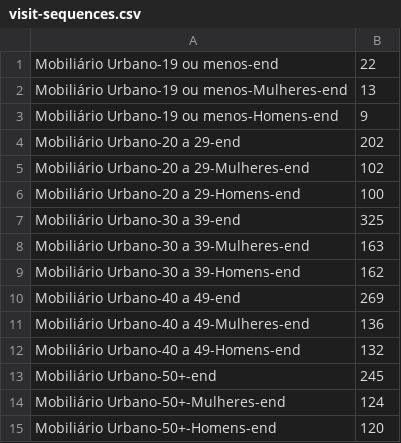
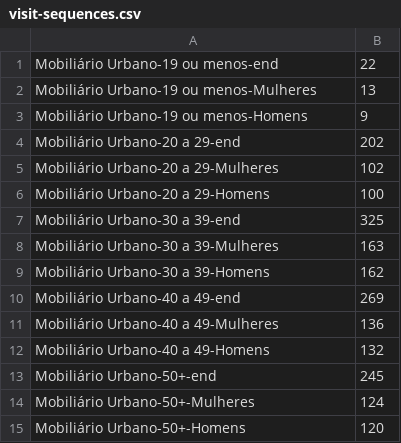
Before and after one commit to pemagalha/sunburstR, a CSV file: inst/examples/visit-sequences.csv, drawn as a sheet.

Commit message:
Update visit-sequences.csv

```diff
--- a/inst/examples/visit-sequences.csv
+++ b/inst/examples/visit-sequences.csv
@@ -1,15 +1,15 @@
 Mobiliário Urbano-19 ou menos-end,22
-Mobiliário Urbano-19 ou menos-Mulheres-end,13
-Mobiliário Urbano-19 ou menos-Homens-end,9
+Mobiliário Urbano-19 ou menos-Mulheres,13
+Mobiliário Urbano-19 ou menos-Homens,9
 Mobiliário Urbano-20 a 29-end,202
-Mobiliário Urbano-20 a 29-Mulheres-end,102
-Mobiliário Urbano-20 a 29-Homens-end,100
+Mobiliário Urbano-20 a 29-Mulheres,102
+Mobiliário Urbano-20 a 29-Homens,100
 Mobiliário Urbano-30 a 39-end,325
-Mobiliário Urbano-30 a 39-Mulheres-end,163
-Mobiliário Urbano-30 a 39-Homens-end,162
+Mobiliário Urbano-30 a 39-Mulheres,163
+Mobiliário Urbano-30 a 39-Homens,162
 Mobiliário Urbano-40 a 49-end,269
-Mobiliário Urbano-40 a 49-Mulheres-end,136
-Mobiliário Urbano-40 a 49-Homens-end,132
+Mobiliário Urbano-40 a 49-Mulheres,136
+Mobiliário Urbano-40 a 49-Homens,132
 Mobiliário Urbano-50+-end,245
-Mobiliário Urbano-50+-Mulheres-end,124
-Mobiliário Urbano-50+-Homens-end,120
+Mobiliário Urbano-50+-Mulheres,124
+Mobiliário Urbano-50+-Homens,120
```
